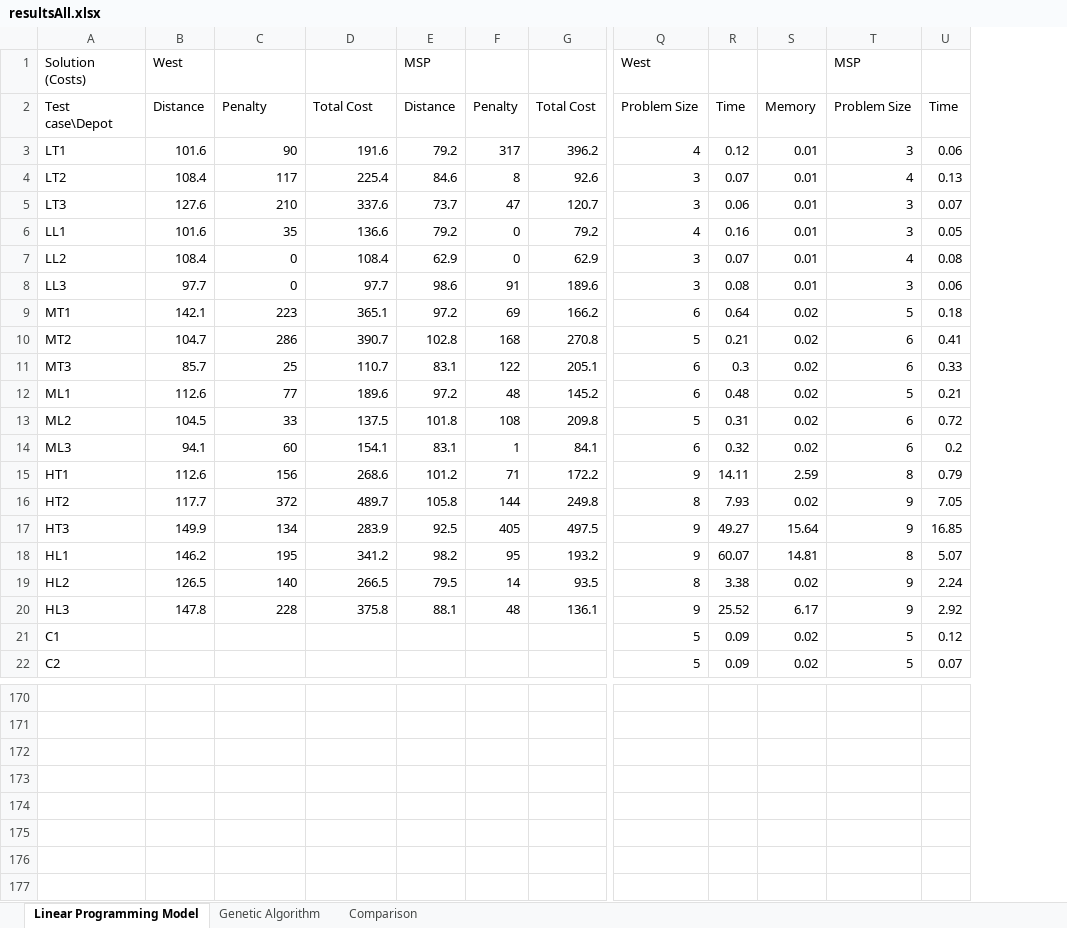
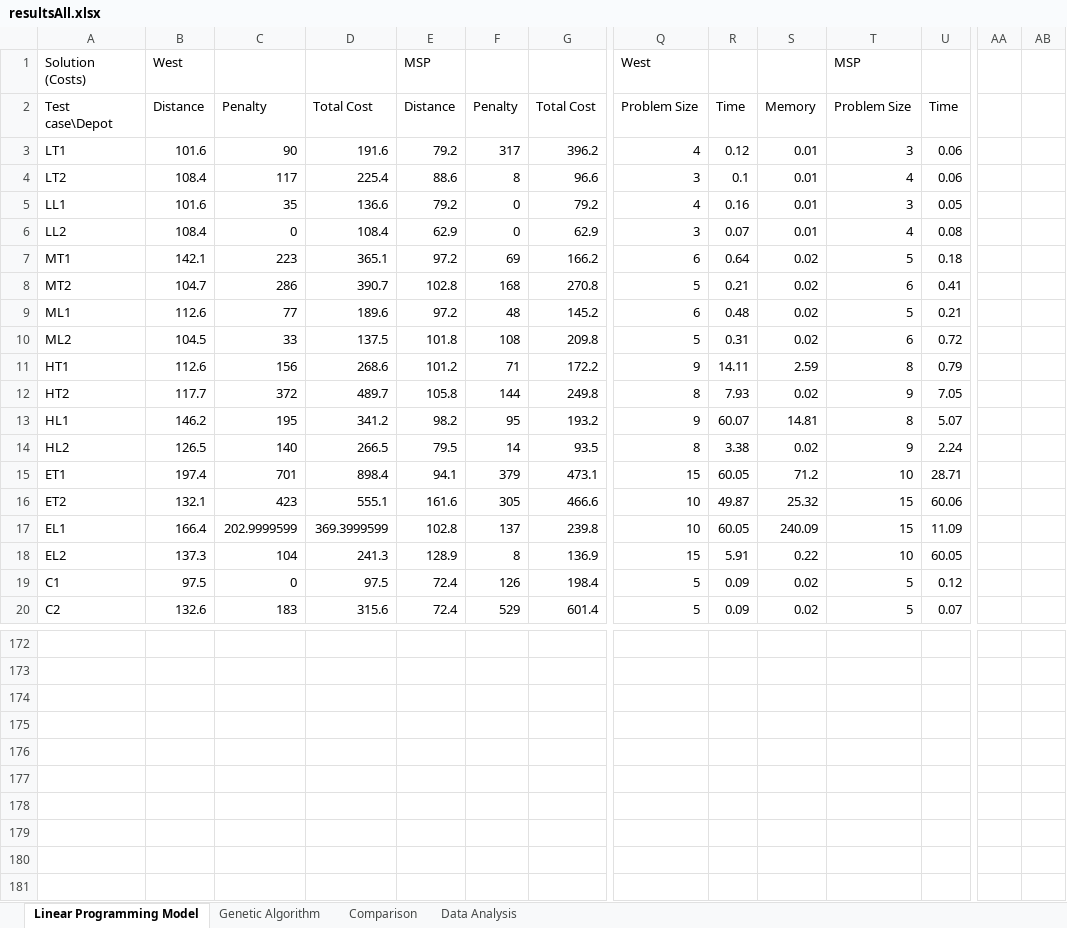
Before and after one commit to chensxb97/ferryServiceVRP, an Excel workbook: outputs/logs/resultsAll.xlsx, sheet Linear Programming Model, drawn as a sheet; only a part is shown, gaps mark what is left out; values as stored, in another font and other column widths than the file's, no cell formats; removed rows and columns are numbered as before the commit, all else as after; rows hold the shown columns only; the diff covers the shown part only; the diff names each change by its address in the sheet, - before the commit and + after, or states it on an @@ line.

```diff
--- a/outputs/logs/resultsAll.xlsx (sheet Linear Programming Model)
+++ b/outputs/logs/resultsAll.xlsx (sheet Linear Programming Model)
+sheet tab: Data Analysis
+column AA, empty
+column AB, empty
-E4: 84.6
+E4: 88.6
-G4: 92.6
+G4: 96.6
-R4: 0.07
+R4: 0.1
-U4: 0.13
+U4: 0.06
-row 5: LT3 | 127.6 | 210 | 337.6 | 73.7 | 47 | 120.7 | 3 | 0.06 | 0.01 | 3 | 0.07
-row 8: LL3 | 97.7 | 0 | 97.7 | 98.6 | 91 | 189.6 | 3 | 0.08 | 0.01 | 3 | 0.06
-row 11: MT3 | 85.7 | 25 | 110.7 | 83.1 | 122 | 205.1 | 6 | 0.3 | 0.02 | 6 | 0.33
-row 14: ML3 | 94.1 | 60 | 154.1 | 83.1 | 1 | 84.1 | 6 | 0.32 | 0.02 | 6 | 0.2
-row 17: HT3 | 149.9 | 134 | 283.9 | 92.5 | 405 | 497.5 | 9 | 49.27 | 15.64 | 9 | 16.85
-row 20: HL3 | 147.8 | 228 | 375.8 | 88.1 | 48 | 136.1 | 9 | 25.52 | 6.17 | 9 | 2.92
+row 15: ET1 | 197.4 | 701 | 898.4 | 94.1 | 379 | 473.1 | 15 | 60.05 | 71.2 | 10 | 28.71
+row 16: ET2 | 132.1 | 423 | 555.1 | 161.6 | 305 | 466.6 | 10 | 49.87 | 25.32 | 15 | 60.06
+row 17: EL1 | 166.4 | 202.9999599 | 369.3999599 | 102.8 | 137 | 239.8 | 10 | 60.05 | 240.09 | 15 | 11.09
+row 18: EL2 | 137.3 | 104 | 241.3 | 128.9 | 8 | 136.9 | 15 | 5.91 | 0.22 | 10 | 60.05
-B19: (empty)
+B19: 97.5
-C19: (empty)
+C19: 0
-D19: (empty)
+D19: 97.5
-E19:E20: (empty)
+E19:E20: 72.4
-F19: (empty)
+F19: 126
-G19: (empty)
+G19: 198.4
-B20: (empty)
+B20: 132.6
-C20: (empty)
+C20: 183
-D20: (empty)
+D20: 315.6
-F20: (empty)
+F20: 529
-G20: (empty)
+G20: 601.4
-row 175: (empty)
+row 177: (empty)
-row 177: (empty)
+row 179: (empty)
```
Also changed, not shown: 38 added rows, 36 removed rows and 104 edited cells elsewhere in this sheet, sheet Comparison, sheet Genetic Algorithm, cell formats, formulas that keep their value, hidden cells, charts or pictures, 40 other files.
